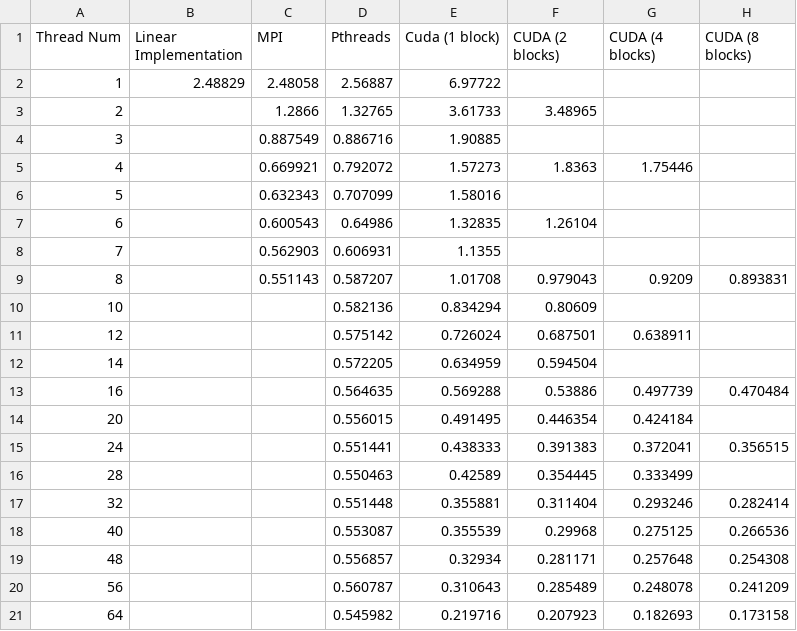
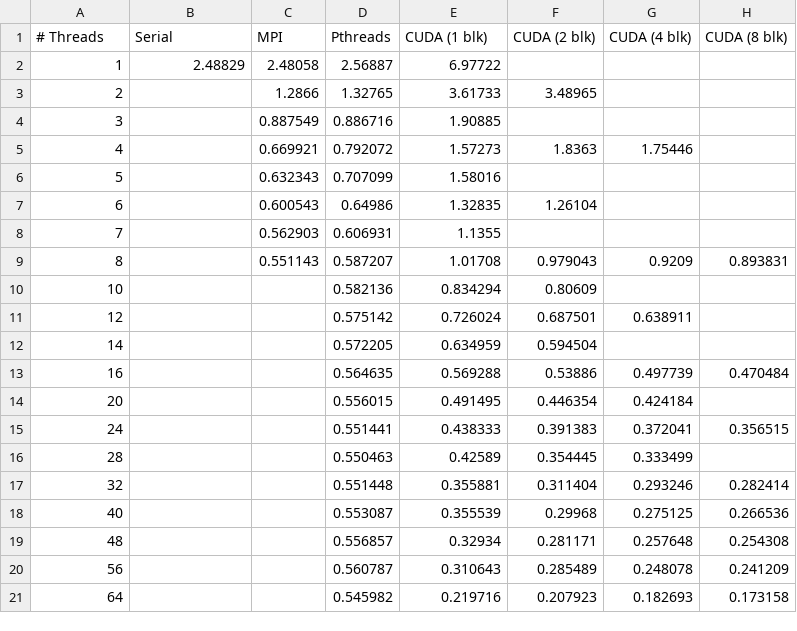
Before and after one commit to roy-cruz/COMP5055-FinalProject, a CSV file: ConvTimes.csv, drawn as a sheet.

```diff
--- a/ConvTimes.csv
+++ b/ConvTimes.csv
@@ -1,2 +1,2 @@
-Thread Num,Linear Implementation,MPI,Pthreads,Cuda (1 block),CUDA (2 blocks),CUDA (4 blocks),CUDA (8 blocks)
+# Threads,Serial,MPI,Pthreads,CUDA (1 blk),CUDA (2 blk),CUDA (4 blk),CUDA (8 blk)
 1,2.48829,2.48058,2.56887,6.97722,,,
```
Also changed, not shown: 18 other files.
